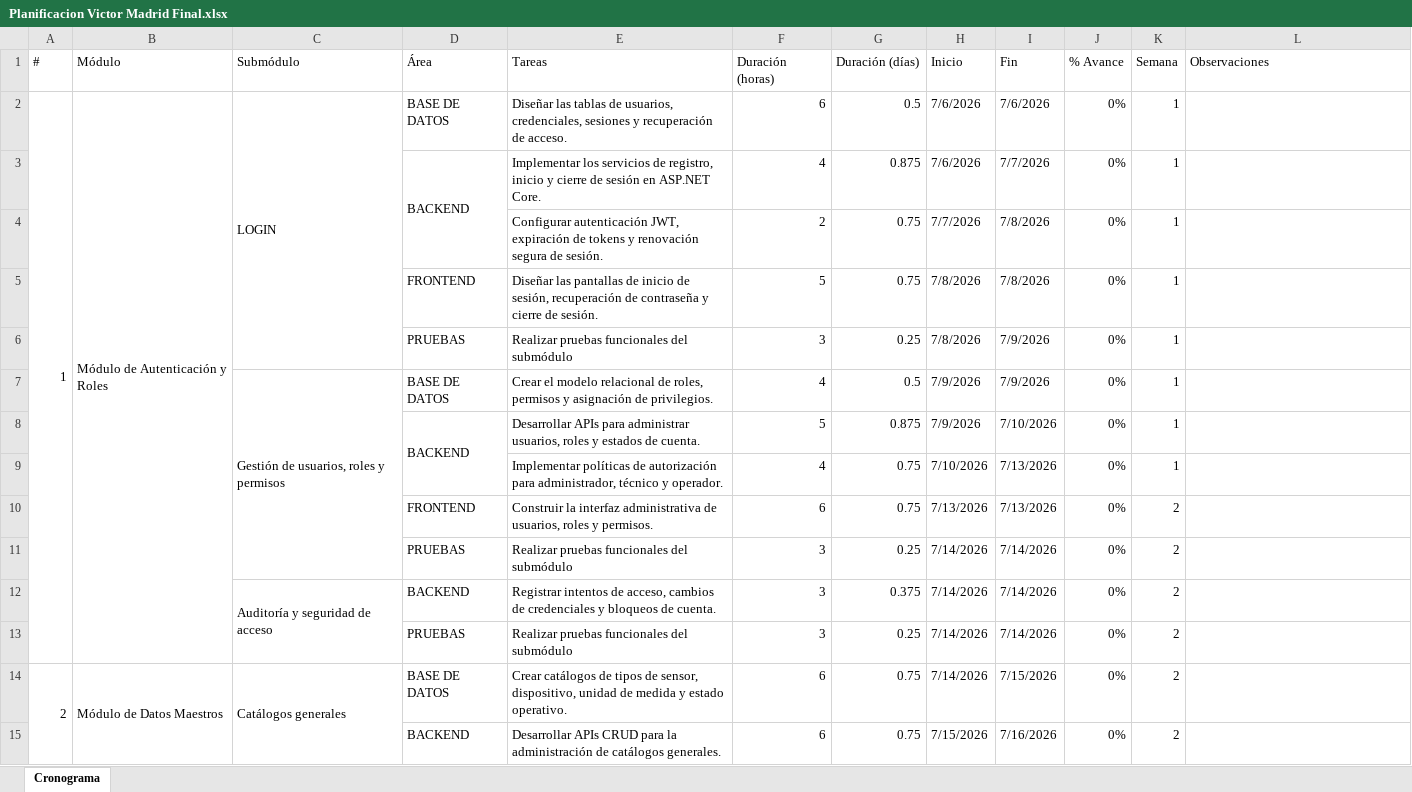
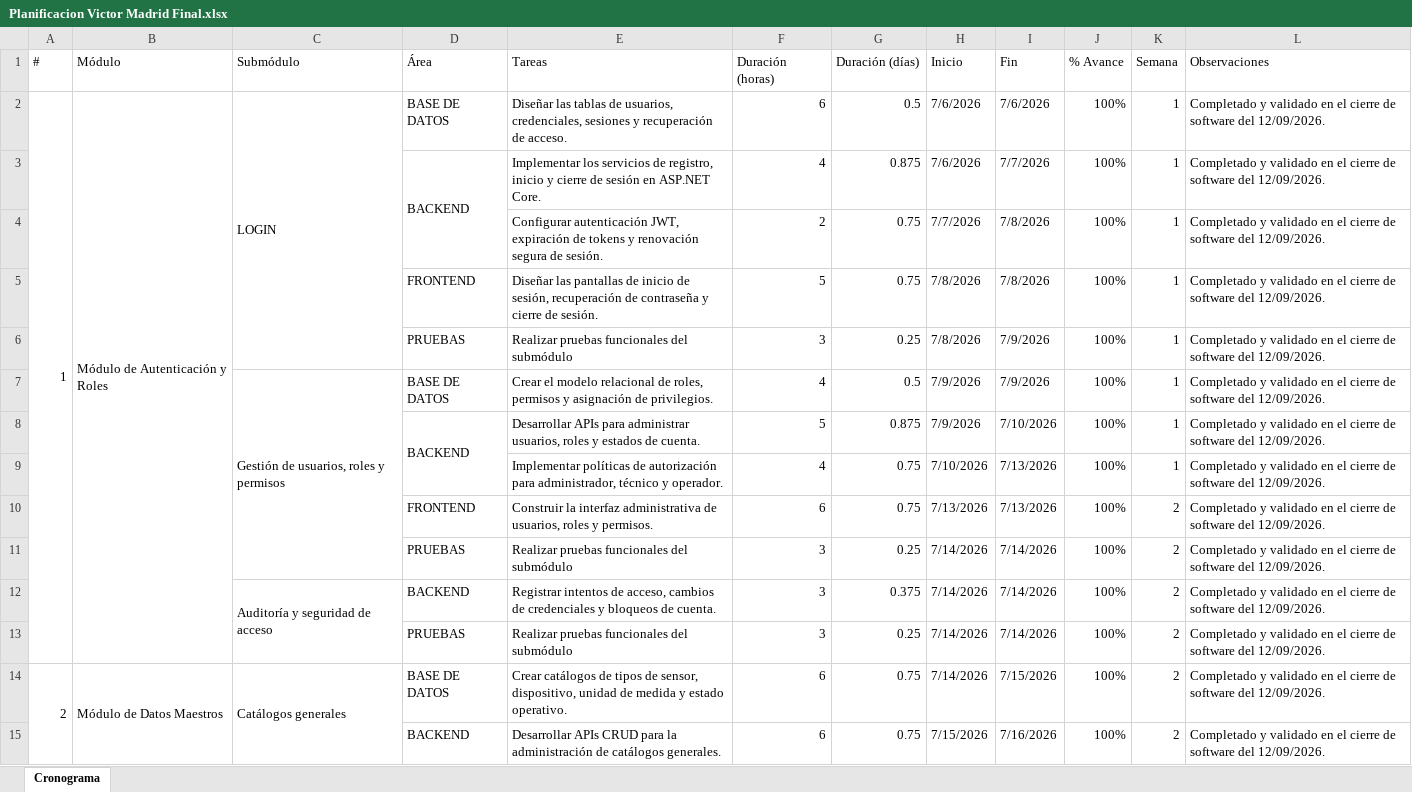
Before and after one commit to VG14-code/Sistema-riego-CUDEP, an Excel workbook: Planificacion Victor Madrid Final.xlsx, sheet Cronograma, drawn as a sheet; only a part is shown; values as stored, in another font and other column widths than the file's, no cell formats; the diff covers the shown part only; the diff names each change by its address in the sheet, - before the commit and + after, or states it on an @@ line.

```diff
--- a/Planificacion Victor Madrid Final.xlsx (sheet Cronograma)
+++ b/Planificacion Victor Madrid Final.xlsx (sheet Cronograma)
-J2:J15 (% Avance): 0%
+J2:J15 (% Avance): 100%
-L2:L15 (Observaciones): (empty)
+L2:L15 (Observaciones): Completado y validado en el cierre de software del 12/09/2026.
```
Also changed, not shown: 225 edited cells elsewhere in this sheet, cell formats, 2 other files.
